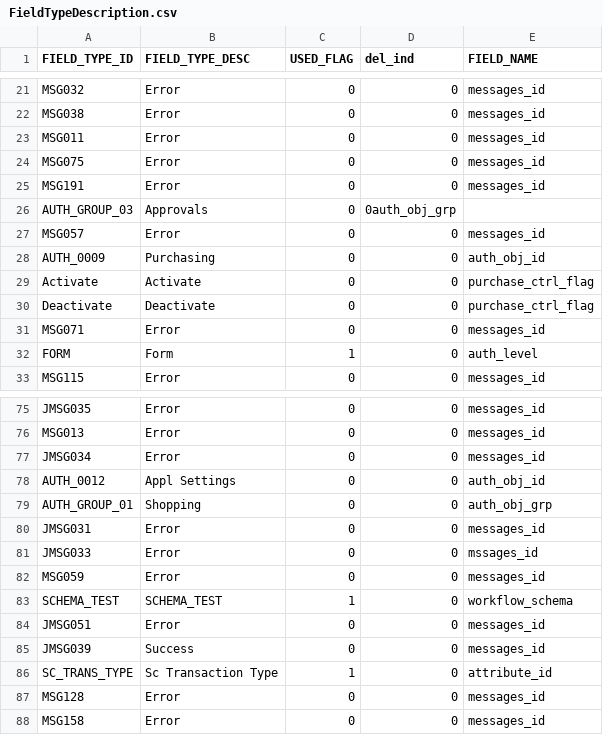
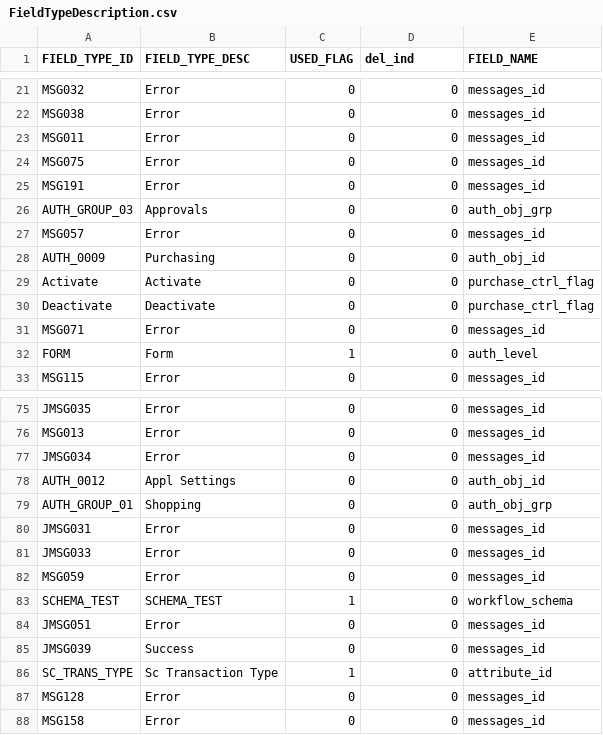
Before and after one commit to HG-ADMIN-2019/procurezy, a CSV file: MajjakaScript/application_data/FieldTypeDescription.csv, drawn as a sheet; only a part is shown, gaps mark what is left out; the diff names each change by its address in the sheet, - before the commit and + after, or states it on an @@ line.

Commit message:
changes

```diff
--- a/MajjakaScript/application_data/FieldTypeDescription.csv
+++ b/MajjakaScript/application_data/FieldTypeDescription.csv
-D26 (del_ind): 0auth_obj_grp
+D26 (del_ind): 0
-E26 (FIELD_NAME): (empty)
+E26 (FIELD_NAME): auth_obj_grp
-E81 (FIELD_NAME): mssages_id
+E81 (FIELD_NAME): messages_id
```
